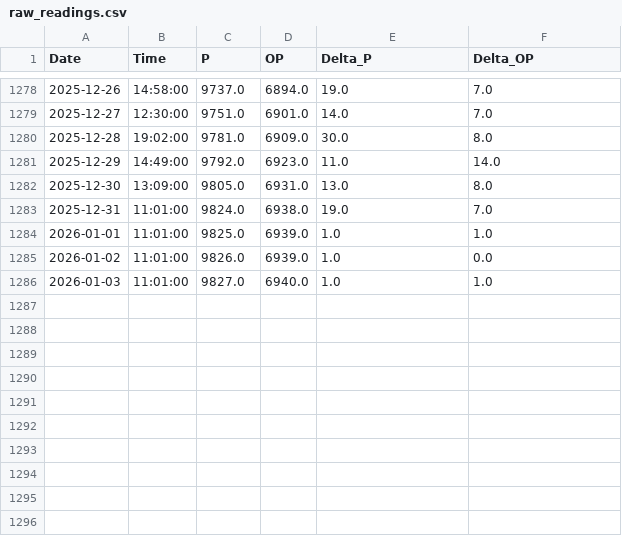
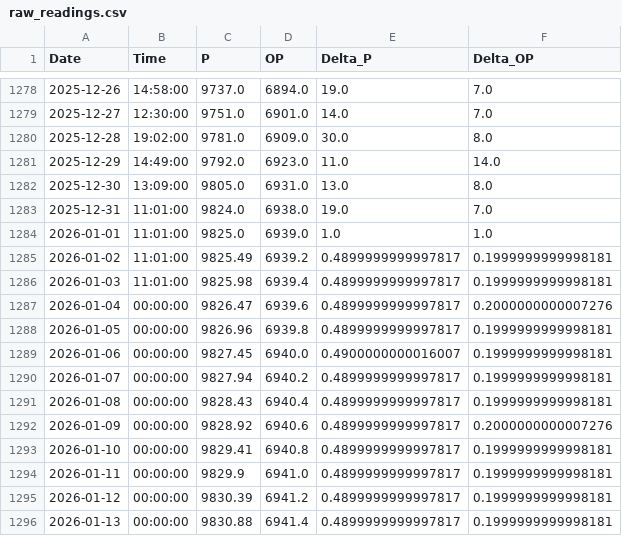
Before and after one commit to tomasz-waleciuk-data-engineering/sprinkwell, a CSV file: output/electricity/readings/raw_readings.csv, drawn as a sheet; only a part is shown, gaps mark what is left out.

```diff
--- a/output/electricity/readings/raw_readings.csv
+++ b/output/electricity/readings/raw_readings.csv
@@ -1284,3 +1284,13 @@ Date,Time,P,OP,Delta_P,Delta_OP
 2026-01-01,11:01:00,9825.0,6939.0,1.0,1.0
-2026-01-02,11:01:00,9826.0,6939.0,1.0,0.0
-2026-01-03,11:01:00,9827.0,6940.0,1.0,1.0
+2026-01-02,11:01:00,9825.49,6939.2,0.4899999999997817,0.1999999999998181
+2026-01-03,11:01:00,9825.98,6939.4,0.4899999999997817,0.1999999999998181
+2026-01-04,00:00:00,9826.47,6939.6,0.4899999999997817,0.2000000000007276
+2026-01-05,00:00:00,9826.96,6939.8,0.4899999999997817,0.1999999999998181
+2026-01-06,00:00:00,9827.45,6940.0,0.4900000000016007,0.1999999999998181
+2026-01-07,00:00:00,9827.94,6940.2,0.4899999999997817,0.1999999999998181
+2026-01-08,00:00:00,9828.43,6940.4,0.4899999999997817,0.1999999999998181
+2026-01-09,00:00:00,9828.92,6940.6,0.4899999999997817,0.2000000000007276
+2026-01-10,00:00:00,9829.41,6940.8,0.4899999999997817,0.1999999999998181
+2026-01-11,00:00:00,9829.9,6941.0,0.4899999999997817,0.1999999999998181
+2026-01-12,00:00:00,9830.39,6941.2,0.4899999999997817,0.1999999999998181
+2026-01-13,00:00:00,9830.88,6941.4,0.4899999999997817,0.1999999999998181
```
Also changed, not shown: 1 other file.
